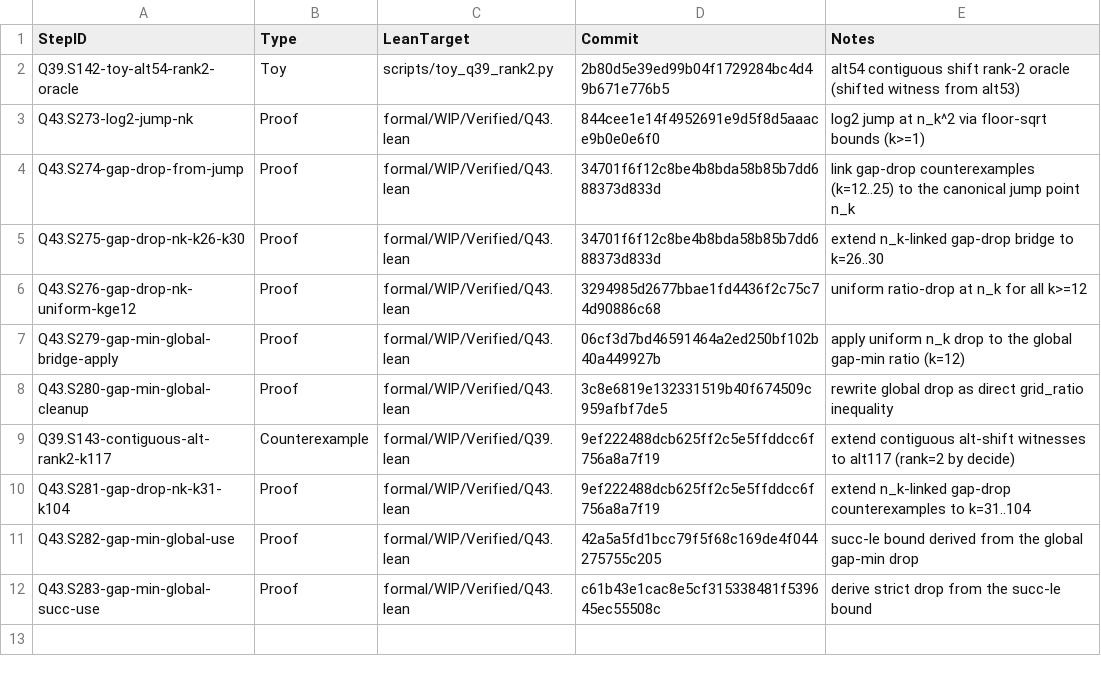
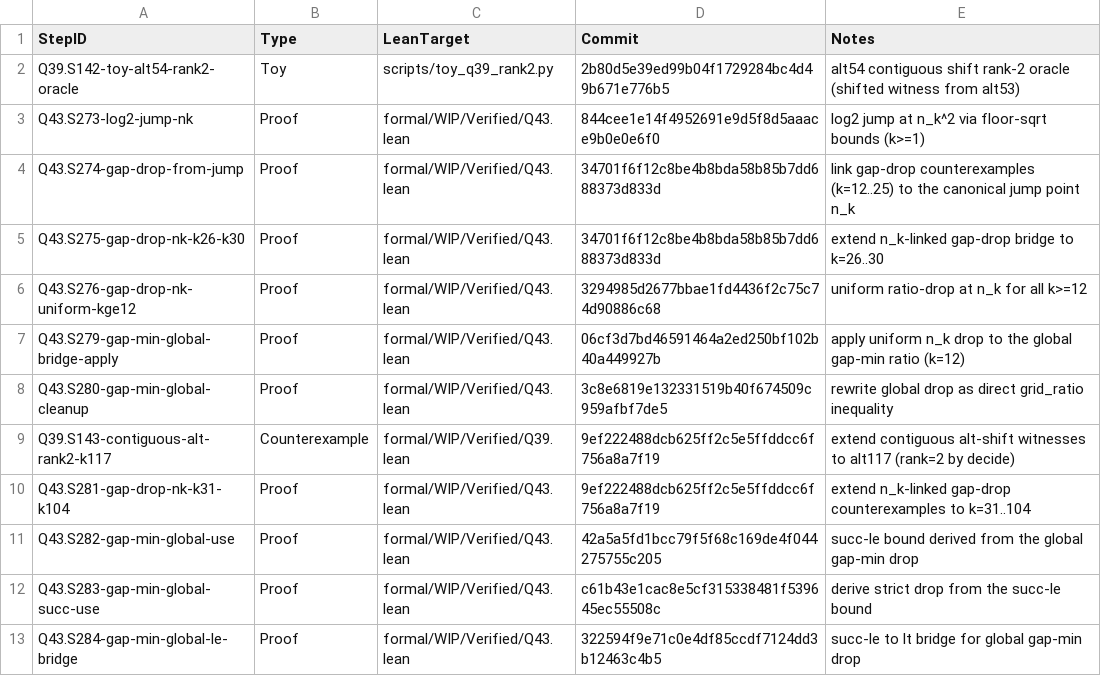
Before and after one commit to Xopoko/Experiment-26_P_vs_NP, a TSV file: docs/artifacts.tsv, drawn as a sheet.

Commit message:
docs: log Q43.S284 artifact

```diff
--- a/docs/artifacts.tsv
+++ b/docs/artifacts.tsv
@@ -12 +12,2 @@ Q43.S282-gap-min-global-use	Proof	formal/WIP/Verified/Q43.lean	42a5a5fd1bcc79f5f
 Q43.S283-gap-min-global-succ-use	Proof	formal/WIP/Verified/Q43.lean	c61b43e1cac8e5cf315338481f539645ec55508c	derive strict drop from the succ-le bound
+Q43.S284-gap-min-global-le-bridge	Proof	formal/WIP/Verified/Q43.lean	322594f9e71c0e4df85ccdf7124dd3b12463c4b5	succ-le to lt bridge for global gap-min drop
```
